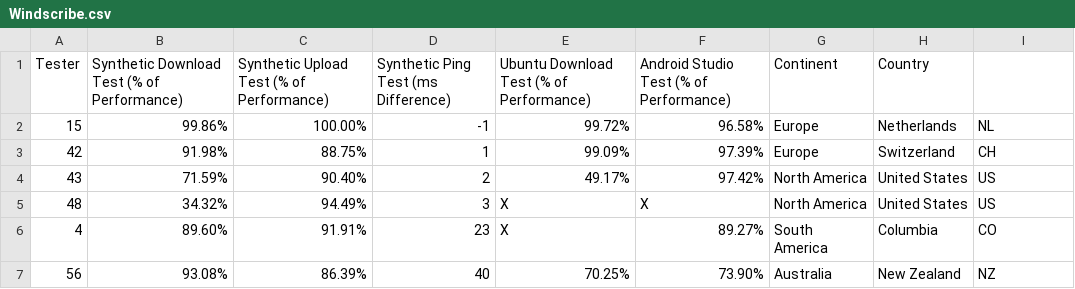
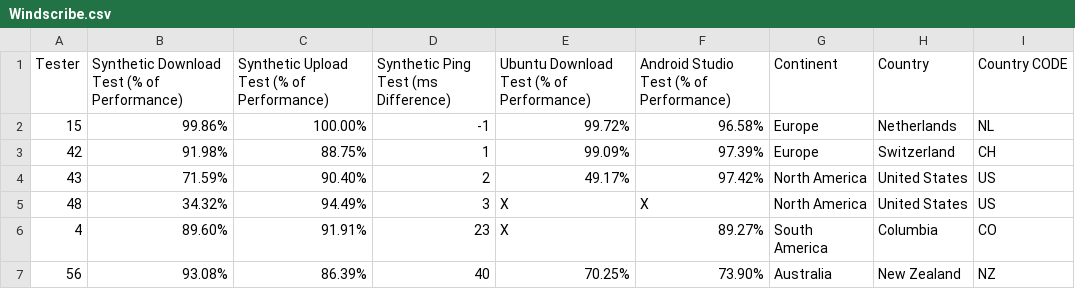
Before and after one commit to techlore/VPN-reviews, a CSV file: speedteam/Results/Windscribe.csv, drawn as a sheet; only a part is shown; the diff names each change by its address in the sheet, - before the commit and + after, or states it on an @@ line.

Commit message:
Fix missing field and csv format

```diff
--- a/speedteam/Results/Windscribe.csv
+++ b/speedteam/Results/Windscribe.csv
-I1: (empty)
+I1: Country CODE
```
